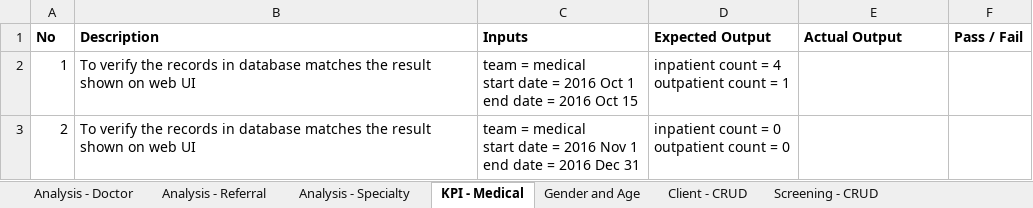
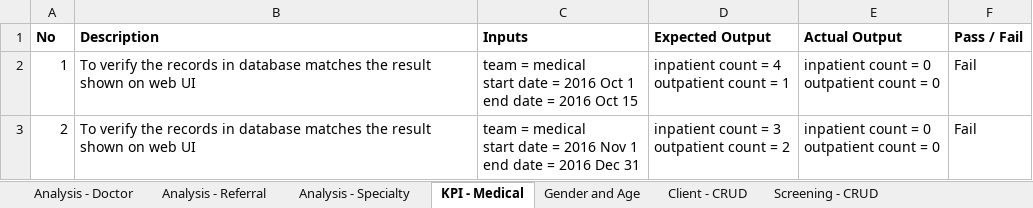
Before and after one commit to seankwok/Ulink, an Excel workbook: Test Cases/Iteration 2/Iteration 2/Iteration 2 Test Cases v2.1 - Result v2.xlsx, sheet KPI - Medical, drawn as a sheet; values as stored, in another font and other column widths than the file's, no borders; ↵ is a line break in a cell; the diff names each change by its address in the sheet, - before the commit and + after, or states it on an @@ line.

```diff
--- a/Test Cases/Iteration 2/Iteration 2/Iteration 2 Test Cases v2.1 - Result v2.xlsx (sheet KPI - Medical)
+++ b/Test Cases/Iteration 2/Iteration 2/Iteration 2 Test Cases v2.1 - Result v2.xlsx (sheet KPI - Medical)
-E2:E3 (Actual Output): (empty)
+E2:E3 (Actual Output): inpatient count = 0 ↵ outpatient count = 0
-F2:F3 (Pass / Fail): (empty)
+F2:F3 (Pass / Fail): Fail
-D3 (Expected Output): inpatient count = 0 ↵ outpatient count = 0
+D3 (Expected Output): inpatient count = 3 ↵ outpatient count = 2
```
Also changed, not shown: sheet Client - CRUD, sheet Gender and Age, sheet Screening - CRUD, Documentation/Metrics/Bug Metrics/Bug Metrics.xlsx.
